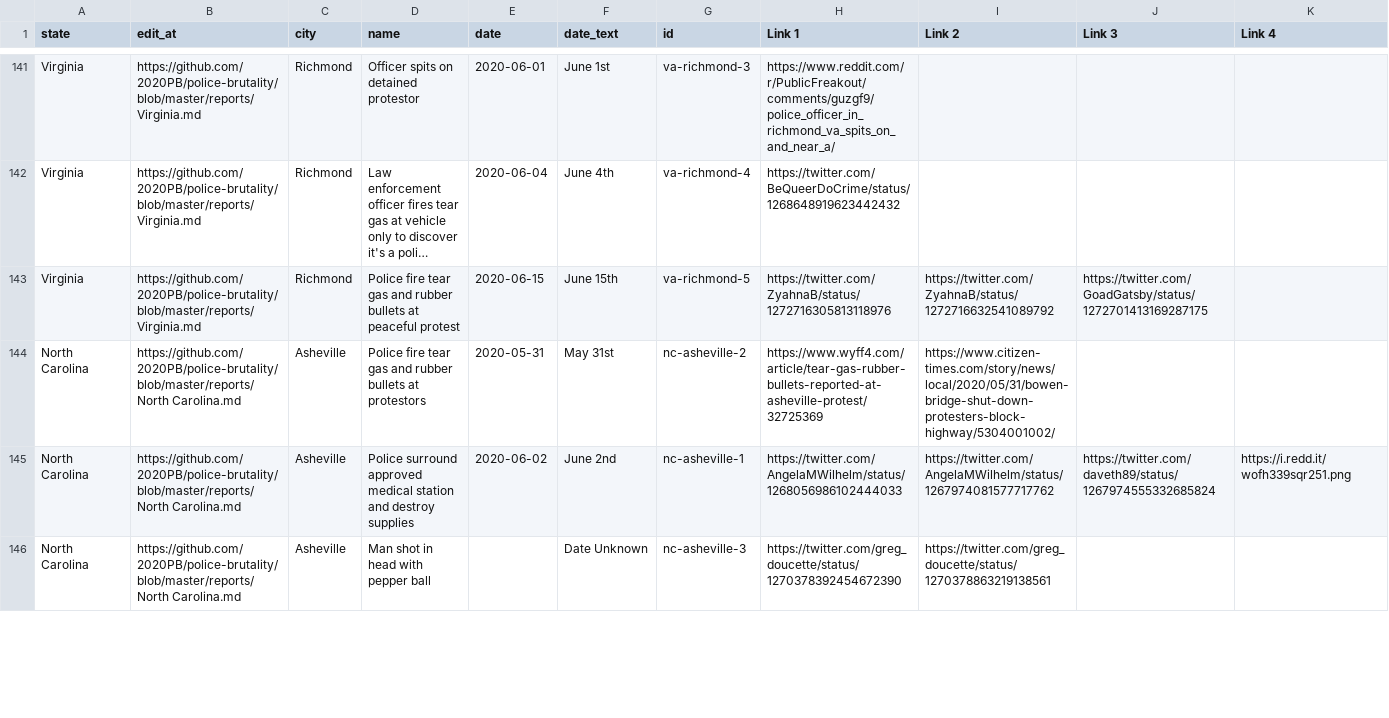
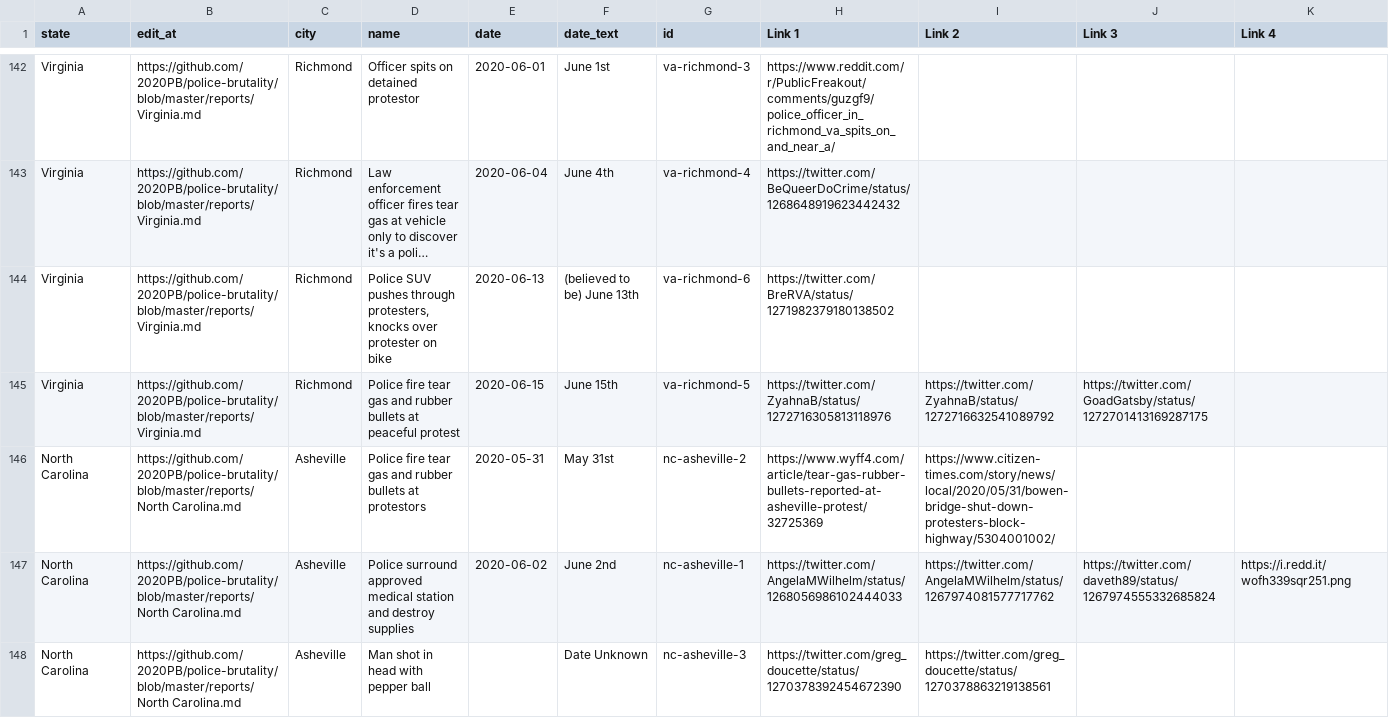
Before and after one commit to MikeYEG/police-brutality, a CSV file: all-locations.csv, drawn as a sheet; only a part is shown, gaps mark what is left out; long unchanged cells end in …; rows hold the shown columns only; the diff covers the shown part only; the diff names each change by its address in the sheet, - before the commit and + after, or states it on an @@ line.

```diff
--- a/all-locations.csv
+++ b/all-locations.csv
+row 144: Virginia | https://github.com/2020PB/police-brutality/blob/master/reports/Virginia.md | Richmond | Police SUV pushes through protesters, knocks over protester on bike | 2020-06-13 | (believed to be) June 13th | va-richmond-6 | https://twitter.com/BreRVA/status/1271982379180138502
```
Also changed, not shown: 3 added rows and 9 edited cells elsewhere in this file, 2 other files.
